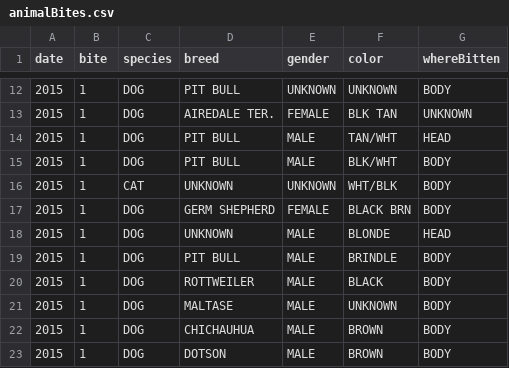
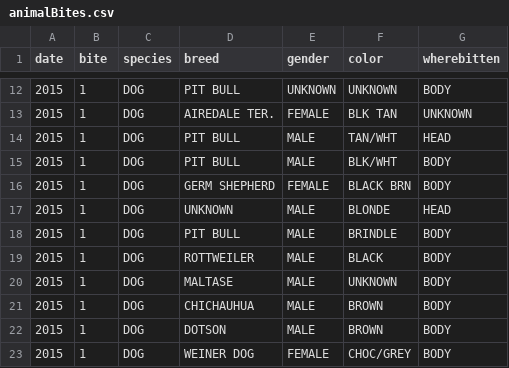
Before and after one commit to Errepulify/Animal-bites, a CSV file: data/animalBites.csv, drawn as a sheet; only a part is shown, gaps mark what is left out; the shorter side is filled out with more unchanged rows; the diff names each change by its address in the sheet, - before the commit and + after, or states it on an @@ line.

Commit message:
Removed and added some , because it was not working well

```diff
--- a/data/animalBites.csv
+++ b/data/animalBites.csv
-G1: whereBitten
+G1: wherebitten
-row 16: 2015 | 1 | CAT | UNKNOWN | UNKNOWN | WHT/BLK | BODY
```
